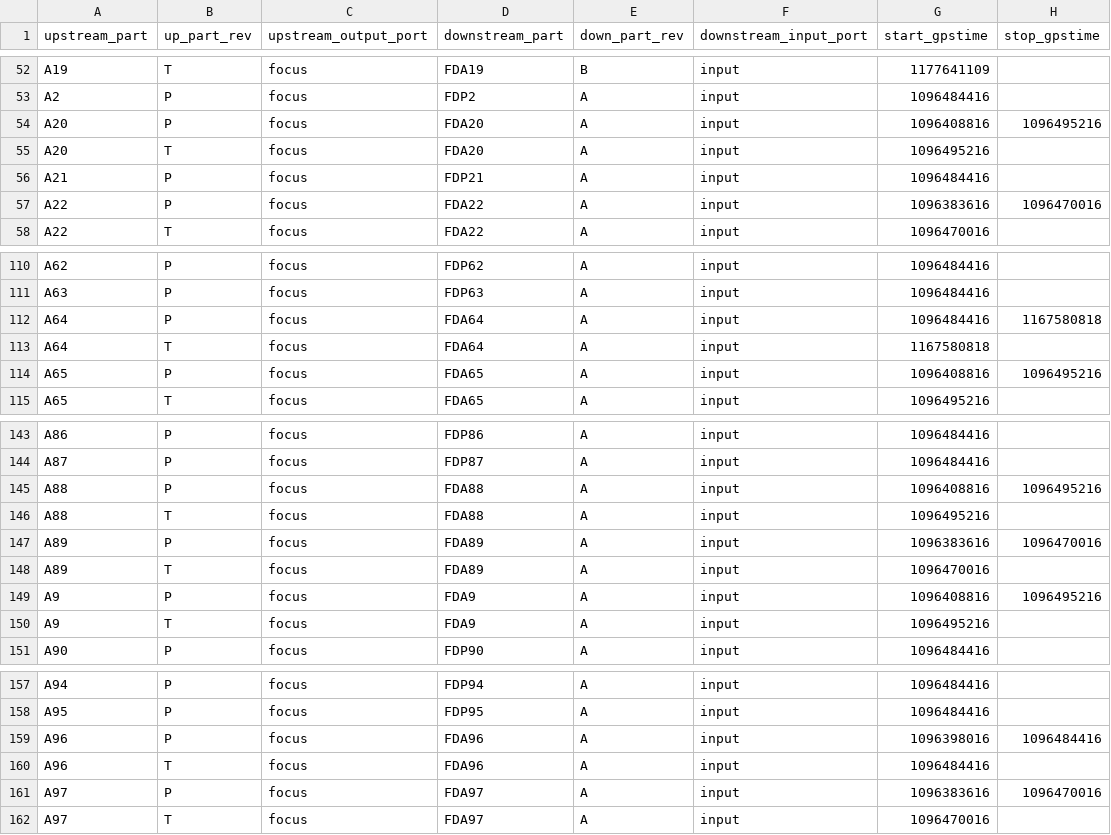
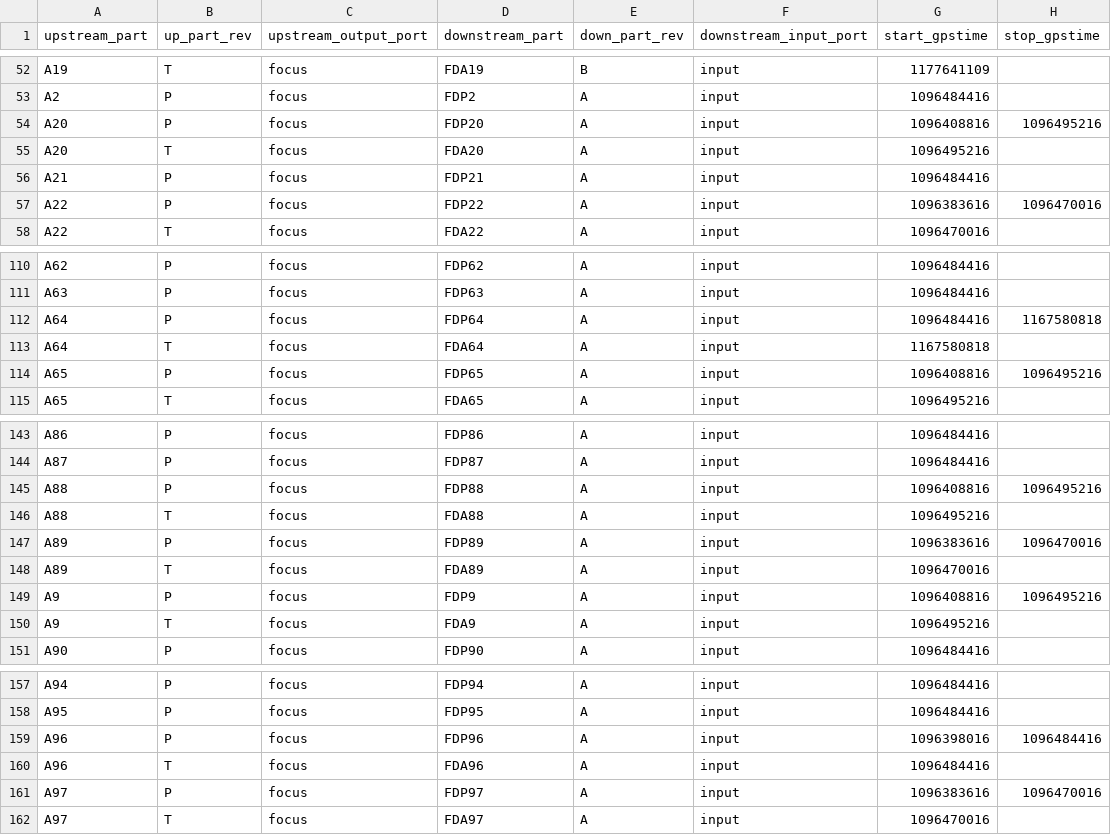
Before and after one commit to HERA-Team/hera_mc, a CSV file: hera_mc/data/initialization_data_connections.csv, drawn as a sheet; only a part is shown, gaps mark what is left out; the diff covers the shown part only.

```diff
--- a/hera_mc/data/initialization_data_connections.csv
+++ b/hera_mc/data/initialization_data_connections.csv
@@ -53,6 +53,6 @@ A19,T,focus,FDA19,B,input,1177641109,
 A2,P,focus,FDP2,A,input,1096484416,
-A20,P,focus,FDA20,A,input,1096408816,1096495216
+A20,P,focus,FDP20,A,input,1096408816,1096495216
 A20,T,focus,FDA20,A,input,1096495216,
 A21,P,focus,FDP21,A,input,1096484416,
-A22,P,focus,FDA22,A,input,1096383616,1096470016
+A22,P,focus,FDP22,A,input,1096383616,1096470016
 A22,T,focus,FDA22,A,input,1096470016,
@@ -111,5 +111,5 @@ A62,P,focus,FDP62,A,input,1096484416,
 A63,P,focus,FDP63,A,input,1096484416,
-A64,P,focus,FDA64,A,input,1096484416,1167580818
+A64,P,focus,FDP64,A,input,1096484416,1167580818
 A64,T,focus,FDA64,A,input,1167580818,
-A65,P,focus,FDA65,A,input,1096408816,1096495216
+A65,P,focus,FDP65,A,input,1096408816,1096495216
 A65,T,focus,FDA65,A,input,1096495216,
@@ -144,7 +144,7 @@ A86,P,focus,FDP86,A,input,1096484416,
 A87,P,focus,FDP87,A,input,1096484416,
-A88,P,focus,FDA88,A,input,1096408816,1096495216
+A88,P,focus,FDP88,A,input,1096408816,1096495216
 A88,T,focus,FDA88,A,input,1096495216,
-A89,P,focus,FDA89,A,input,1096383616,1096470016
+A89,P,focus,FDP89,A,input,1096383616,1096470016
 A89,T,focus,FDA89,A,input,1096470016,
-A9,P,focus,FDA9,A,input,1096408816,1096495216
+A9,P,focus,FDP9,A,input,1096408816,1096495216
 A9,T,focus,FDA9,A,input,1096495216,
@@ -158,5 +158,5 @@ A94,P,focus,FDP94,A,input,1096484416,
 A95,P,focus,FDP95,A,input,1096484416,
-A96,P,focus,FDA96,A,input,1096398016,1096484416
+A96,P,focus,FDP96,A,input,1096398016,1096484416
 A96,T,focus,FDA96,A,input,1096484416,
-A97,P,focus,FDA97,A,input,1096383616,1096470016
+A97,P,focus,FDP97,A,input,1096383616,1096470016
 A97,T,focus,FDA97,A,input,1096470016,
```
Also changed, not shown: 8 edited cells elsewhere in this file, hera_mc/data/initialization_data_parts_paper.csv.
